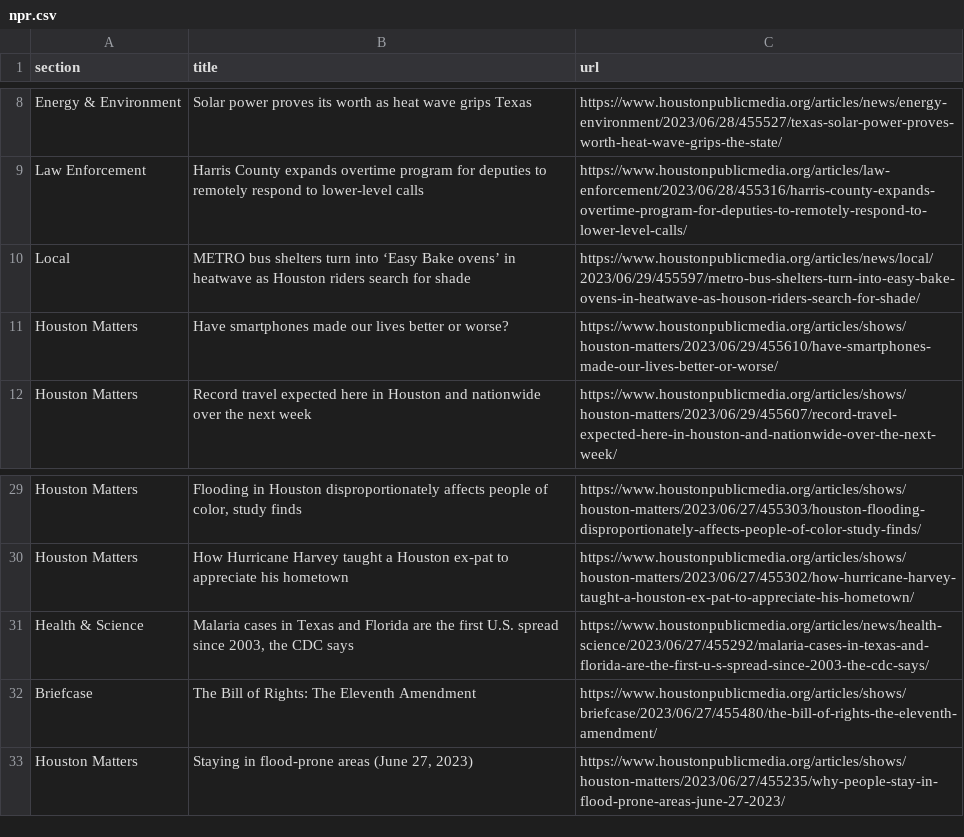
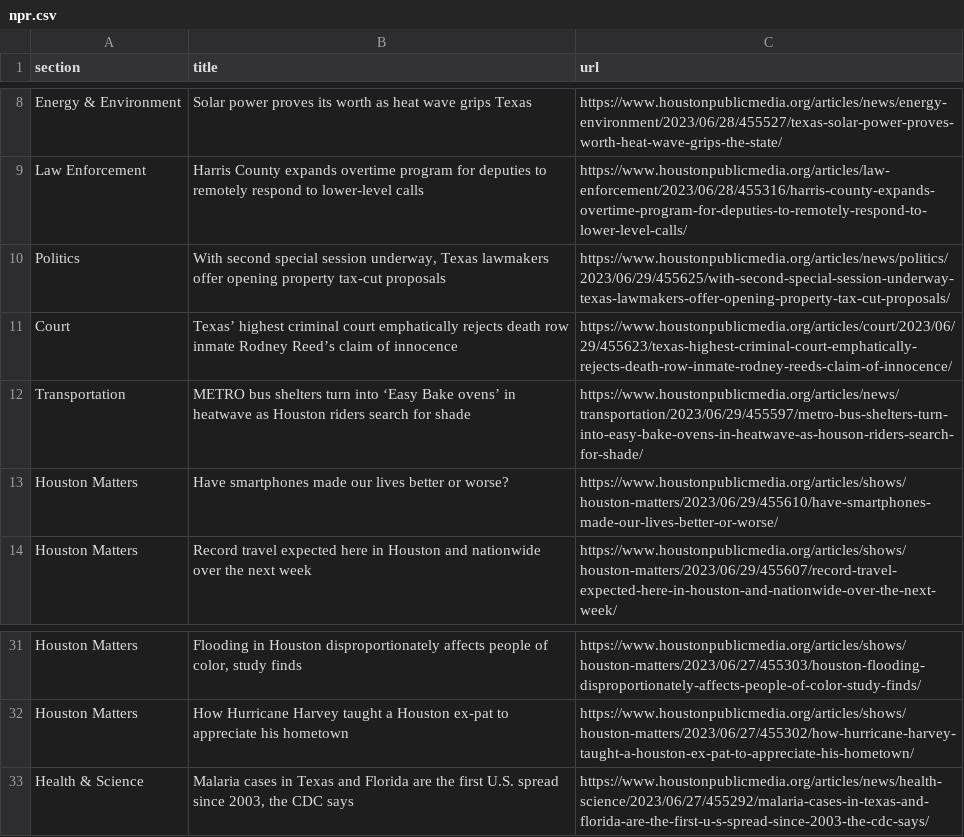
Before and after one commit to naokatoh/auto-scraper, a CSV file: npr.csv, drawn as a sheet; only a part is shown, gaps mark what is left out.

```diff
--- a/npr.csv
+++ b/npr.csv
@@ -9,3 +9,5 @@ Energy & Environment,Solar power proves its worth as heat wave grips Texas,https
 Law Enforcement,Harris County expands overtime program for deputies to remotely respond to lower-level calls,https://www.houstonpublicmedia.org/articles/law-enforcement/2023/06/28/455316/harris-county-expands-overtime-program-for-deputies-to-remotely-respond-to-lower-level-calls/
-Local,METRO bus shelters turn into ‘Easy Bake ovens’ in heatwave as Houston riders search for shade,https://www.houstonpublicmedia.org/articles/news/local/2023/06/29/455597/metro-bus-shelters-turn-into-easy-bake-ovens-in-heatwave-as-houson-riders-search-for-shade/
+Politics,"With second special session underway, Texas lawmakers offer opening property tax-cut proposals",https://www.houstonpublicmedia.org/articles/news/politics/2023/06/29/455625/with-second-special-session-underway-texas-lawmakers-offer-opening-property-tax-cut-proposals/
+Court,Texas’ highest criminal court emphatically rejects death row inmate Rodney Reed’s claim of innocence,https://www.houstonpublicmedia.org/articles/court/2023/06/29/455623/texas-highest-criminal-court-emphatically-rejects-death-row-inmate-rodney-reeds-claim-of-innocence/
+Transportation,METRO bus shelters turn into ‘Easy Bake ovens’ in heatwave as Houston riders search for shade,https://www.houstonpublicmedia.org/articles/news/transportation/2023/06/29/455597/metro-bus-shelters-turn-into-easy-bake-ovens-in-heatwave-as-houson-riders-search-for-shade/
 Houston Matters,Have smartphones made our lives better or worse?,https://www.houstonpublicmedia.org/articles/shows/houston-matters/2023/06/29/455610/have-smartphones-made-our-lives-better-or-worse/
@@ -31,3 +33 @@ Houston Matters,How Hurricane Harvey taught a Houston ex-pat to appreciate his h
 Health & Science,"Malaria cases in Texas and Florida are the first U.S. spread since 2003, the CDC says",https://www.houstonpublicmedia.org/articles/news/health-science/2023/06/27/455292/malaria-cases-in-texas-and-florida-are-the-first-u-s-spread-since-2003-the-cdc-says/
-Briefcase,The Bill of Rights: The Eleventh Amendment,https://www.houstonpublicmedia.org/articles/shows/briefcase/2023/06/27/455480/the-bill-of-rights-the-eleventh-amendment/
-Houston Matters,"Staying in flood-prone areas (June 27, 2023)",https://www.houstonpublicmedia.org/articles/shows/houston-matters/2023/06/27/455235/why-people-stay-in-flood-prone-areas-june-27-2023/
```
